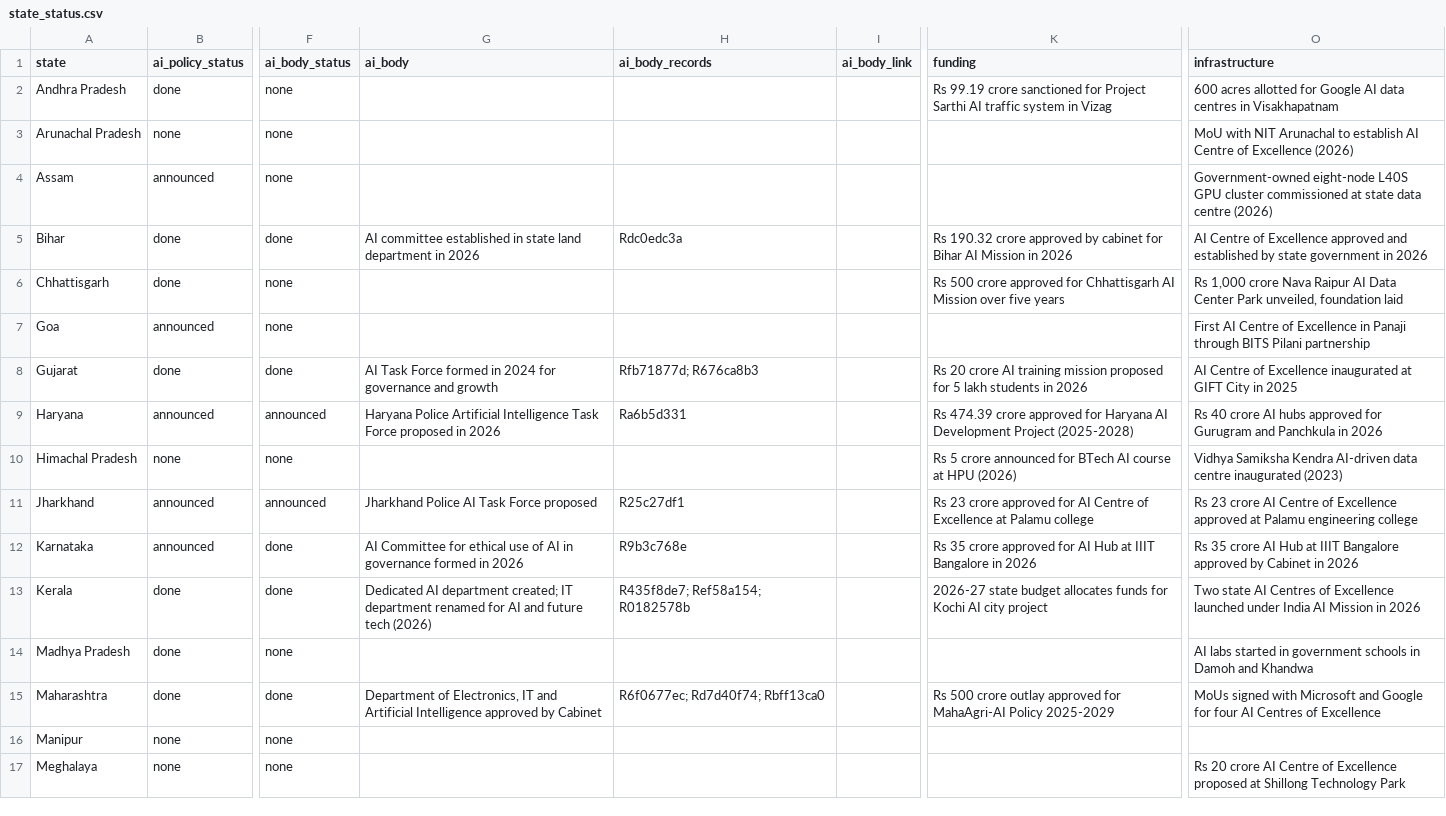
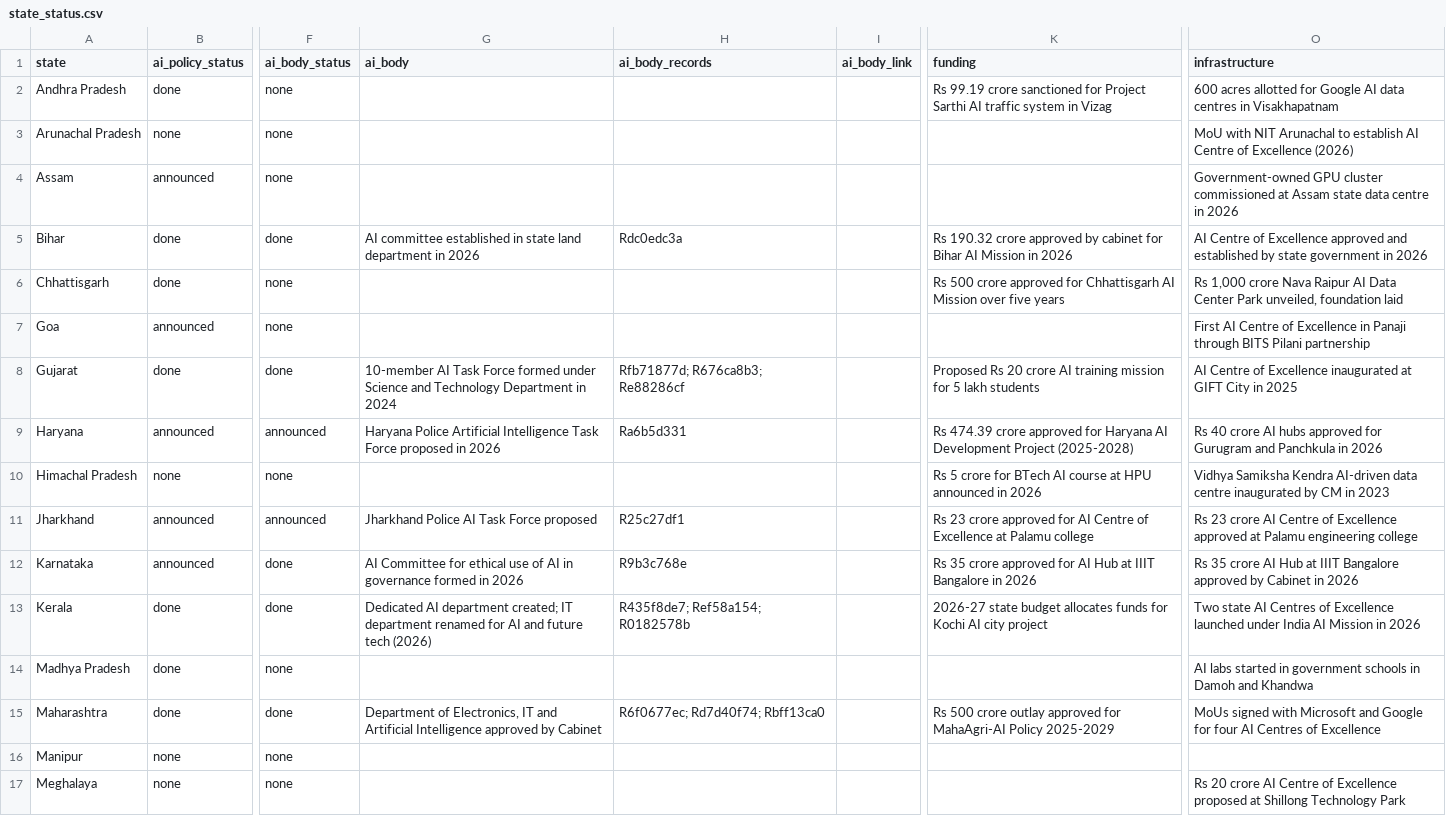
Before and after one commit to PranavKasetty/india-state-ai-policy-tracker, a CSV file: data/output/state_status.csv, drawn as a sheet; only a part is shown, gaps mark what is left out; the diff names each change by its address in the sheet, - before the commit and + after, or states it on an @@ line.

```diff
--- a/data/output/state_status.csv
+++ b/data/output/state_status.csv
-O4 (infrastructure): Government-owned eight-node L40S GPU cluster commissioned at state data centre (2026)
+O4 (infrastructure): Government-owned GPU cluster commissioned at Assam state data centre in 2026
-G8 (ai_body): AI Task Force formed in 2024 for governance and growth
+G8 (ai_body): 10-member AI Task Force formed under Science and Technology Department in 2024
-H8 (ai_body_records): Rfb71877d; R676ca8b3
+H8 (ai_body_records): Rfb71877d; R676ca8b3; Re88286cf
-K8 (funding): Rs 20 crore AI training mission proposed for 5 lakh students in 2026
+K8 (funding): Proposed Rs 20 crore AI training mission for 5 lakh students
-K10 (funding): …5 crore announced for BTech AI course at HPU (2026)
+K10 (funding): …5 crore for BTech AI course at HPU announced in 2026
-O10 (infrastructure): …centre inaugurated (2023)
+O10 (infrastructure): …centre inaugurated by CM in 2023
```
Also changed, not shown: 58 other files.
